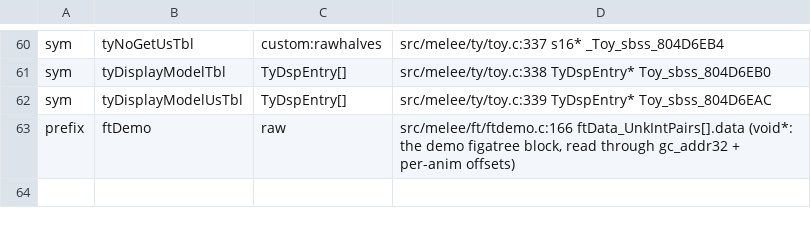
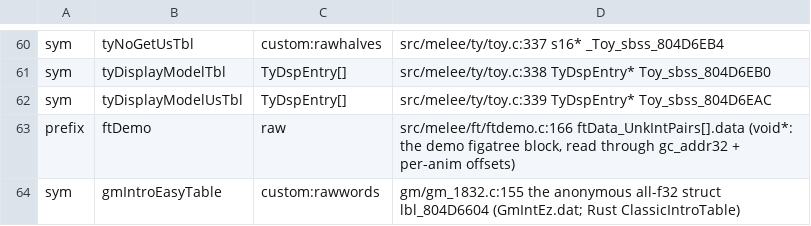
Before and after one commit to GurekamDhillon/melee, a TSV file: tools/rust-port/engine/dat_symbols.tsv, drawn as a sheet; only a part is shown, gaps mark what is left out; the diff names each change by its address in the sheet, - before the commit and + after, or states it on an @@ line.

```diff
--- a/tools/rust-port/engine/dat_symbols.tsv
+++ b/tools/rust-port/engine/dat_symbols.tsv
+row 64: sym | gmIntroEasyTable | custom:rawwords | gm/gm_1832.c:155 the anonymous all-f32 struct lbl_804D6604 (GmIntEz.dat; Rust ClassicIntroTable)
```
Also changed, not shown: rust/melee_types/gen/arrays.tsv, 7 other files.
